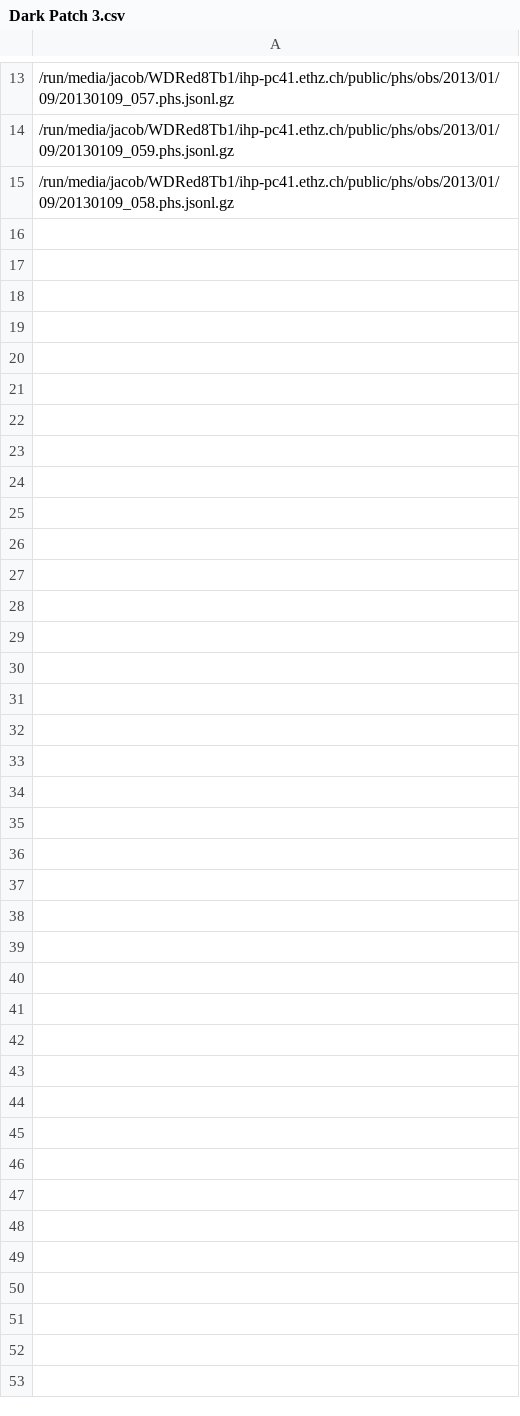
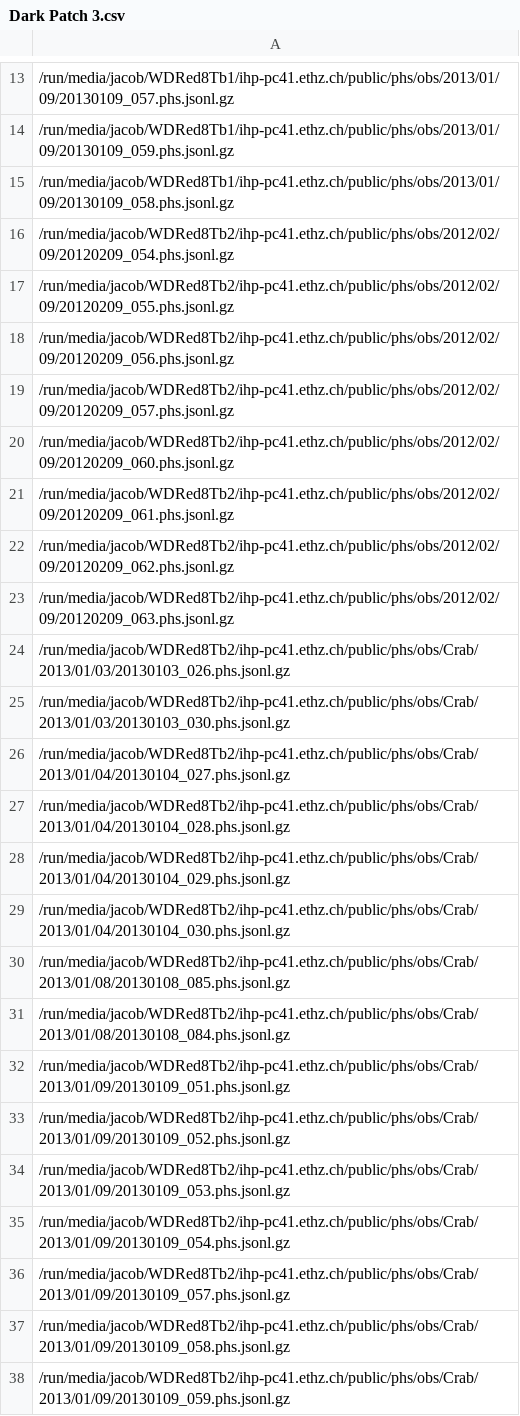
Before and after one commit to jacobbieker/factnn, a CSV file: FACTsourceFinding/Dark Patch 3.csv, drawn as a sheet; only a part is shown, gaps mark what is left out; the diff names each change by its address in the sheet, - before the commit and + after, or states it on an @@ line.

```diff
--- a/FACTsourceFinding/Dark Patch 3.csv
+++ b/FACTsourceFinding/Dark Patch 3.csv
+row 16: /run/media/jacob/WDRed8Tb2/ihp-pc41.ethz.ch/public/phs/obs/2012/02/09/20120209_054.phs.jsonl.gz
+row 17: /run/media/jacob/WDRed8Tb2/ihp-pc41.ethz.ch/public/phs/obs/2012/02/09/20120209_055.phs.jsonl.gz
+row 18: /run/media/jacob/WDRed8Tb2/ihp-pc41.ethz.ch/public/phs/obs/2012/02/09/20120209_056.phs.jsonl.gz
+row 19: /run/media/jacob/WDRed8Tb2/ihp-pc41.ethz.ch/public/phs/obs/2012/02/09/20120209_057.phs.jsonl.gz
+row 20: /run/media/jacob/WDRed8Tb2/ihp-pc41.ethz.ch/public/phs/obs/2012/02/09/20120209_060.phs.jsonl.gz
+row 21: /run/media/jacob/WDRed8Tb2/ihp-pc41.ethz.ch/public/phs/obs/2012/02/09/20120209_061.phs.jsonl.gz
+row 22: /run/media/jacob/WDRed8Tb2/ihp-pc41.ethz.ch/public/phs/obs/2012/02/09/20120209_062.phs.jsonl.gz
+row 23: /run/media/jacob/WDRed8Tb2/ihp-pc41.ethz.ch/public/phs/obs/2012/02/09/20120209_063.phs.jsonl.gz
+row 24: /run/media/jacob/WDRed8Tb2/ihp-pc41.ethz.ch/public/phs/obs/Crab/2013/01/03/20130103_026.phs.jsonl.gz
+row 25: /run/media/jacob/WDRed8Tb2/ihp-pc41.ethz.ch/public/phs/obs/Crab/2013/01/03/20130103_030.phs.jsonl.gz
+row 26: /run/media/jacob/WDRed8Tb2/ihp-pc41.ethz.ch/public/phs/obs/Crab/2013/01/04/20130104_027.phs.jsonl.gz
+row 27: /run/media/jacob/WDRed8Tb2/ihp-pc41.ethz.ch/public/phs/obs/Crab/2013/01/04/20130104_028.phs.jsonl.gz
+row 28: /run/media/jacob/WDRed8Tb2/ihp-pc41.ethz.ch/public/phs/obs/Crab/2013/01/04/20130104_029.phs.jsonl.gz
+row 29: /run/media/jacob/WDRed8Tb2/ihp-pc41.ethz.ch/public/phs/obs/Crab/2013/01/04/20130104_030.phs.jsonl.gz
+row 30: /run/media/jacob/WDRed8Tb2/ihp-pc41.ethz.ch/public/phs/obs/Crab/2013/01/08/20130108_085.phs.jsonl.gz
+row 31: /run/media/jacob/WDRed8Tb2/ihp-pc41.ethz.ch/public/phs/obs/Crab/2013/01/08/20130108_084.phs.jsonl.gz
+row 32: /run/media/jacob/WDRed8Tb2/ihp-pc41.ethz.ch/public/phs/obs/Crab/2013/01/09/20130109_051.phs.jsonl.gz
+row 33: /run/media/jacob/WDRed8Tb2/ihp-pc41.ethz.ch/public/phs/obs/Crab/2013/01/09/20130109_052.phs.jsonl.gz
+row 34: /run/media/jacob/WDRed8Tb2/ihp-pc41.ethz.ch/public/phs/obs/Crab/2013/01/09/20130109_053.phs.jsonl.gz
+row 35: /run/media/jacob/WDRed8Tb2/ihp-pc41.ethz.ch/public/phs/obs/Crab/2013/01/09/20130109_054.phs.jsonl.gz
+row 36: /run/media/jacob/WDRed8Tb2/ihp-pc41.ethz.ch/public/phs/obs/Crab/2013/01/09/20130109_057.phs.jsonl.gz
+row 37: /run/media/jacob/WDRed8Tb2/ihp-pc41.ethz.ch/public/phs/obs/Crab/2013/01/09/20130109_058.phs.jsonl.gz
+row 38: /run/media/jacob/WDRed8Tb2/ihp-pc41.ethz.ch/public/phs/obs/Crab/2013/01/09/20130109_059.phs.jsonl.gz
```
Also changed, not shown: FACTsourceFinding/H 1426+428.csv, FACTsourceFinding/HESE20160427.csv, 15 other files.
